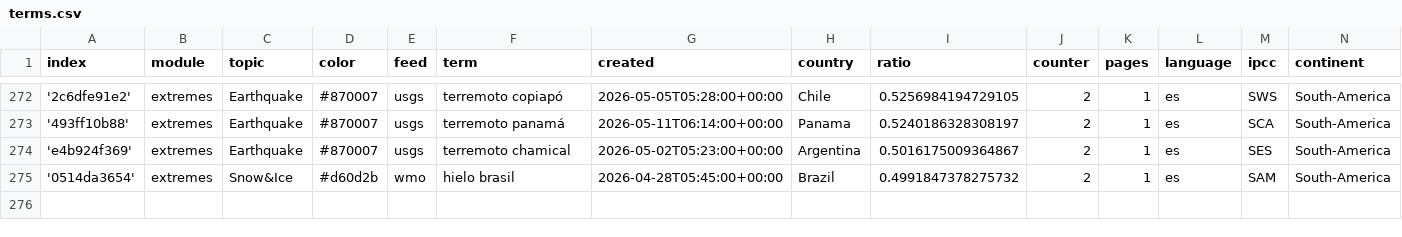
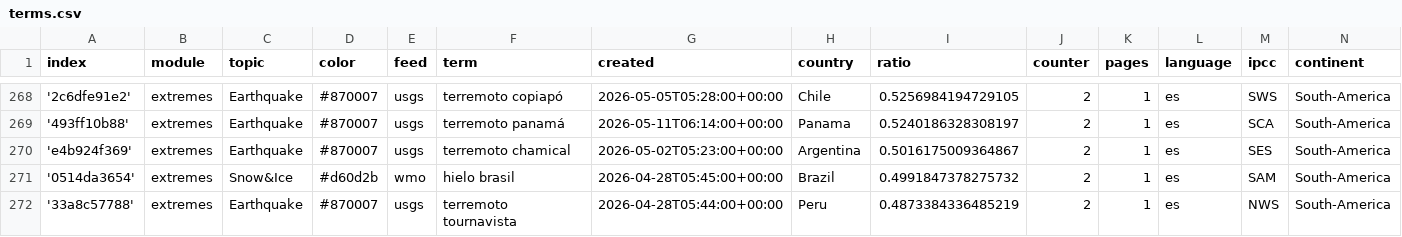
Before and after one commit to jannikdo28-news/spanishExtremes, a CSV file: terms.csv, drawn as a sheet; only a part is shown, gaps mark what is left out; the diff covers the shown part only.

```diff
--- a/terms.csv
+++ b/terms.csv
@@ -275 +271,2 @@ index,module,topic,color,feed,term,created,country,ratio,counter,pages,language,
 '0514da3654',extremes,Snow&Ice,#d60d2b,wmo,hielo brasil,2026-04-28T05:45:00+00:00,Brazil,0.4991847378275732,2,1,es,SAM,South-America
+'33a8c57788',extremes,Earthquake,#870007,usgs,terremoto tournavista,2026-04-28T05:44:00+00:00,Peru,0.4873384336485219,2,1,es,NWS,South-America
```
Also changed, not shown: 1 added row and 5 removed rows elsewhere in this file.
